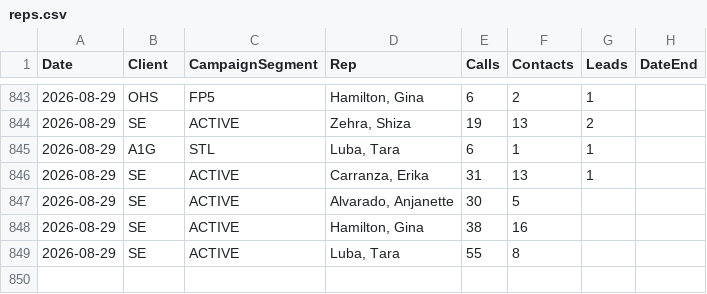
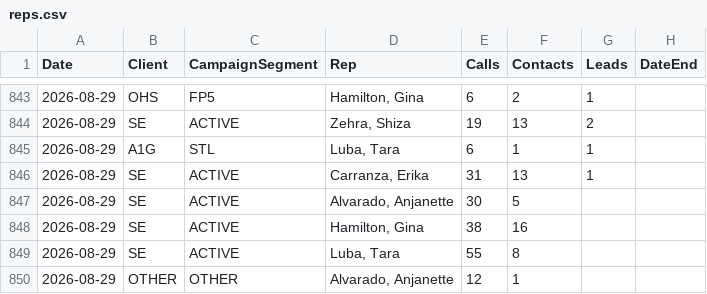
Before and after one commit to elite-call/priority-clients-dash, a CSV file: data/reps.csv, drawn as a sheet; only a part is shown, gaps mark what is left out.

Commit message:
reps calls+contacts — 2026-08-29

```diff
--- a/data/reps.csv
+++ b/data/reps.csv
@@ -849 +849,2 @@ Date,Client,CampaignSegment,Rep,Calls,Contacts,Leads,DateEnd
 2026-08-29,SE,ACTIVE,"Luba, Tara",55,8,,
+2026-08-29,OTHER,OTHER,"Alvarado, Anjanette",12,1,,
```
